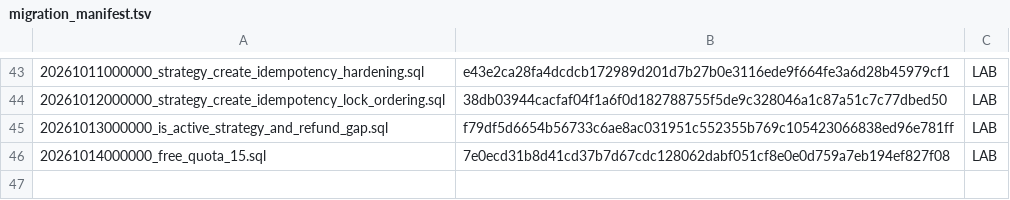
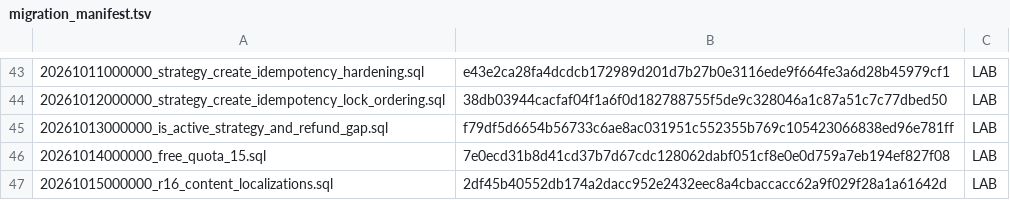
Before and after one commit to jonnipm-web/ai-social-copilot, a TSV file: supabase/migration_manifest.tsv, drawn as a sheet; only a part is shown, gaps mark what is left out; the diff names each change by its address in the sheet, - before the commit and + after, or states it on an @@ line.

```diff
--- a/supabase/migration_manifest.tsv
+++ b/supabase/migration_manifest.tsv
+row 47: 20261015000000_r16_content_localizations.sql | 2df45b40552db174a2dacc952e2432eec8a4cbaccacc62a9f029f28a1a61642d | LAB
```
Also changed, not shown: .github/deploy-allowlist.tsv, 44 other files.
